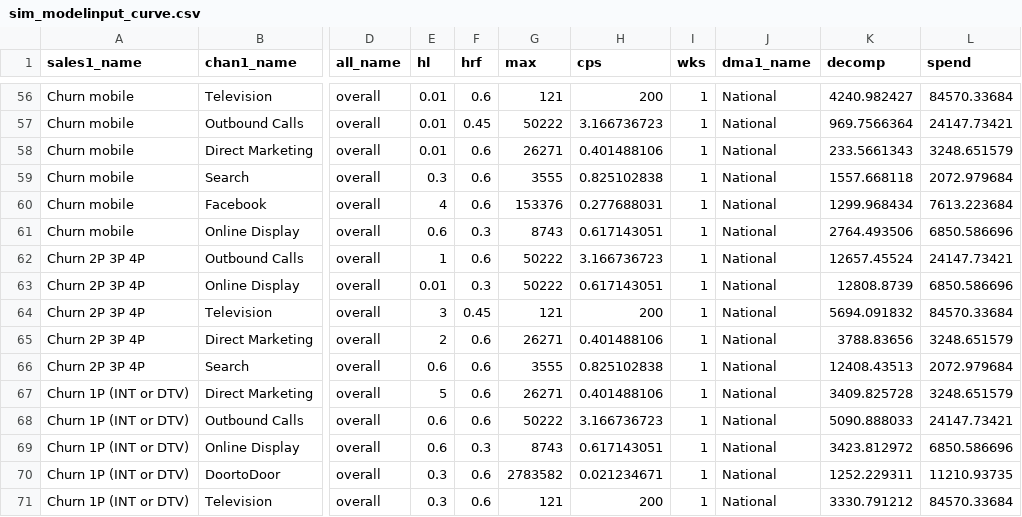
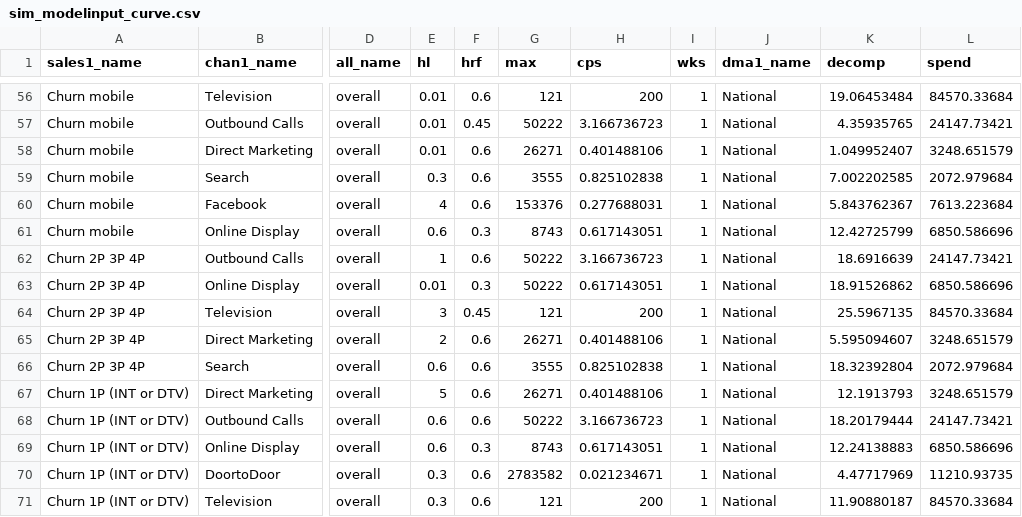
Before and after one commit to truesightconsulting/telenet, a CSV file: admin/opt/curve/sim_modelinput_curve.csv, drawn as a sheet; only a part is shown, gaps mark what is left out; the diff covers the shown part only; the diff names each change by its address in the sheet, - before the commit and + after, or states it on an @@ line.

```diff
--- a/admin/opt/curve/sim_modelinput_curve.csv
+++ b/admin/opt/curve/sim_modelinput_curve.csv
-K56 (decomp): 4240.982427
+K56 (decomp): 19.06453484
-K57 (decomp): 969.7566364
+K57 (decomp): 4.35935765
-K58 (decomp): 233.5661343
+K58 (decomp): 1.049952407
-K59 (decomp): 1557.668118
+K59 (decomp): 7.002202585
-K60 (decomp): 1299.968434
+K60 (decomp): 5.843762367
-K61 (decomp): 2764.493506
+K61 (decomp): 12.42725799
-K62 (decomp): 12657.45524
+K62 (decomp): 18.6916639
-K63 (decomp): 12808.8739
+K63 (decomp): 18.91526862
-K64 (decomp): 5694.091832
+K64 (decomp): 25.5967135
-K65 (decomp): 3788.83656
+K65 (decomp): 5.595094607
-K66 (decomp): 12408.43513
+K66 (decomp): 18.32392804
-K67 (decomp): 3409.825728
+K67 (decomp): 12.1913793
-K68 (decomp): 5090.888033
+K68 (decomp): 18.20179444
-K69 (decomp): 3423.812972
+K69 (decomp): 12.24138883
-K70 (decomp): 1252.229311
+K70 (decomp): 4.47717969
-K71 (decomp): 3330.791212
+K71 (decomp): 11.90880187
```
Also changed, not shown: 54 edited cells elsewhere in this file, admin/opt/admin/adm_curve.csv, admin/opt/curve/sim_output_curve.csv.
